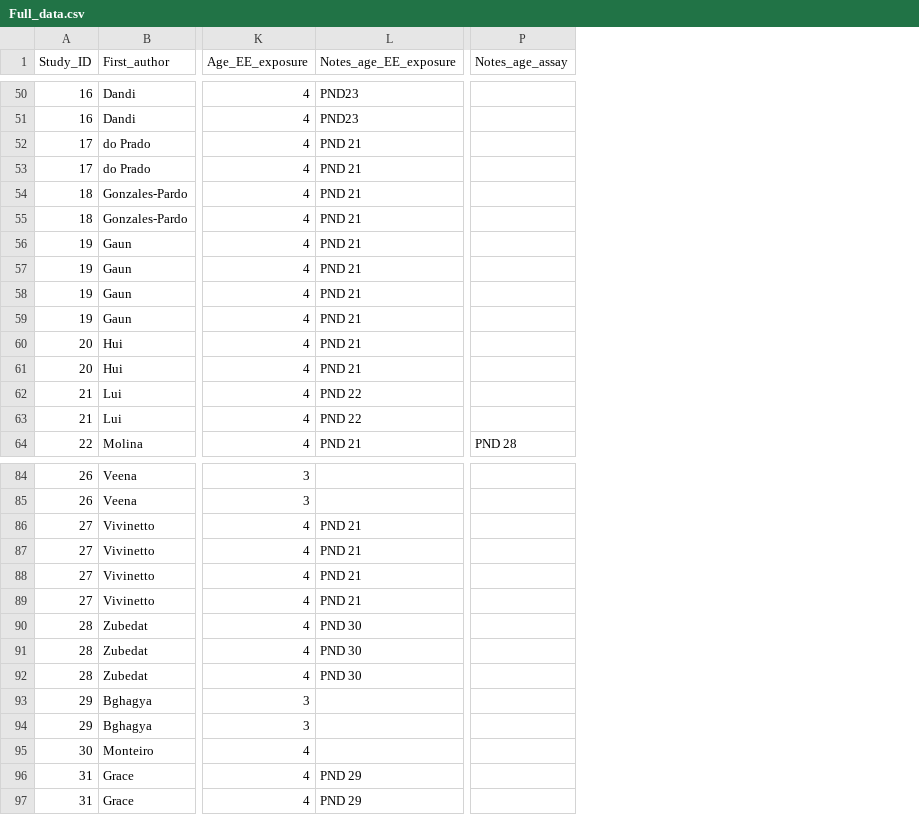
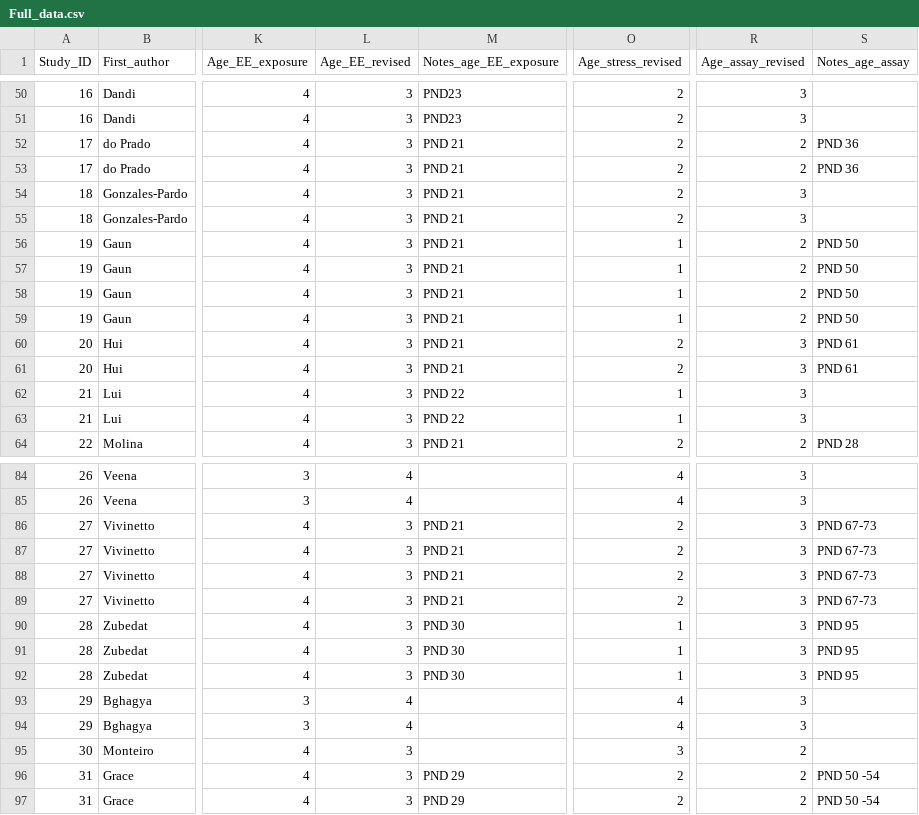
Before and after one commit to elmacartney/EE_stress_MA, a CSV file: Data/Full_data.csv, drawn as a sheet; only a part is shown, gaps mark what is left out; addresses are those after the commit; the diff covers the shown part only; the diff names each change by its address in the sheet, - before the commit and + after, or states it on an @@ line.

```diff
--- a/Data/Full_data.csv
+++ b/Data/Full_data.csv
+column L (Age_EE_revised), rows 50-64: all 3; rows 84-97: 4 | 4 | 3 | 3 | 3 | 3 | 3 | 3 | 3 | 4 | 4 | 3 | 3 | 3
+column O (Age_stress_revised), rows 50-64: 2 | 2 | 2 | 2 | 2 | 2 | 1 | 1 | 1 | 1 | 2 | 2 | 1 | 1 | 2; rows 84-97: 4 | 4 | 2 | 2 | 2 | 2 | 1 | 1 | 1 | 4 | 4 | 3 | 2 | 2
+column R (Age_assay_revised), rows 50-64: 3 | 3 | 2 | 2 | 3 | 3 | 2 | 2 | 2 | 2 | 3 | 3 | 3 | 3 | 2; rows 84-97: 3 | 3 | 3 | 3 | 3 | 3 | 3 | 3 | 3 | 3 | 3 | 2 | 2 | 2
-S52:S53 (Notes_age_assay): (empty)
+S52:S53 (Notes_age_assay): PND 36
-S56:S59 (Notes_age_assay): (empty)
+S56:S59 (Notes_age_assay): PND 50
-S60:S61 (Notes_age_assay): (empty)
+S60:S61 (Notes_age_assay): PND 61
-S86:S89 (Notes_age_assay): (empty)
+S86:S89 (Notes_age_assay): PND 67-73
-S90:S92 (Notes_age_assay): (empty)
+S90:S92 (Notes_age_assay): PND 95
-S96:S97 (Notes_age_assay): (empty)
+S96:S97 (Notes_age_assay): PND 50 -54
```
Also changed, not shown: 61 edited cells elsewhere in this file, 1 other file.
